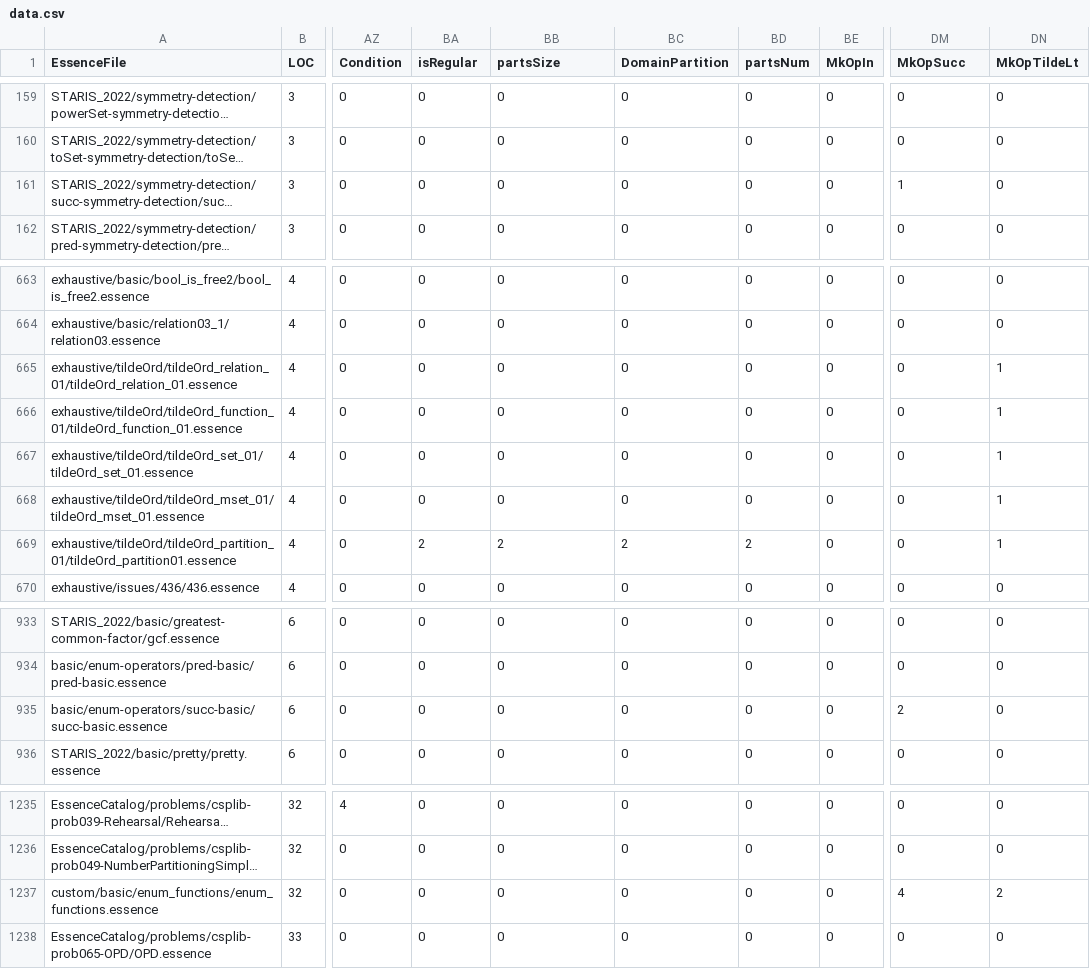
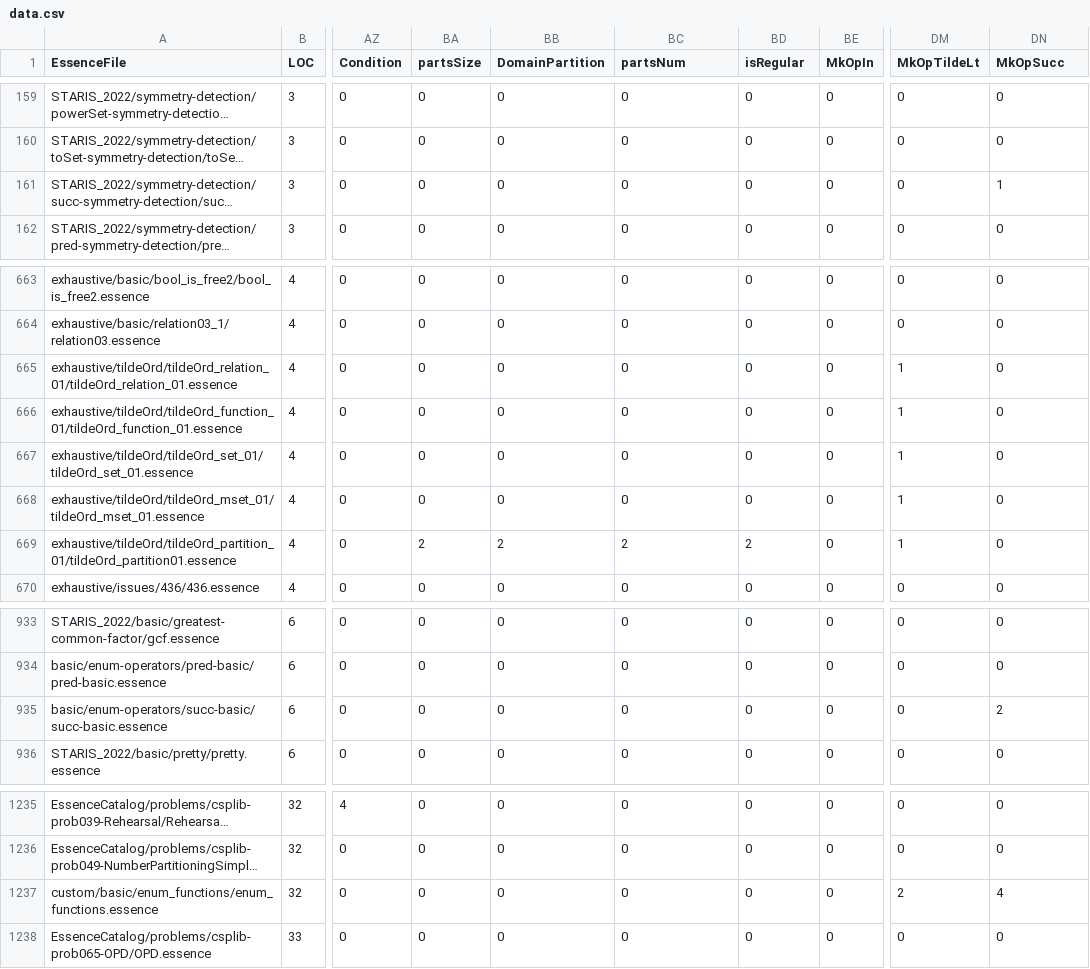
Before and after one commit to Kieranoski702/conjure-oxide, a CSV file: tools/essence-feature-usage-stats/data.csv, drawn as a sheet; only a part is shown, gaps mark what is left out; long unchanged cells end in …; the diff names each change by its address in the sheet, - before the commit and + after, or states it on an @@ line.

Commit message:
Actions: Deploy the essence features usage table 🚀

```diff
--- a/tools/essence-feature-usage-stats/data.csv
+++ b/tools/essence-feature-usage-stats/data.csv
-BA1: isRegular
+BA1: partsSize
-BB1: partsSize
+BB1: DomainPartition
-BC1: DomainPartition
+BC1: partsNum
-BD1: partsNum
+BD1: isRegular
-DM1: MkOpSucc
+DM1: MkOpTildeLt
-DN1: MkOpTildeLt
+DN1: MkOpSucc
-DM161 (MkOpTildeLt): 1
+DM161 (MkOpTildeLt): 0
-DN161 (MkOpSucc): 0
+DN161 (MkOpSucc): 1
-DM665:DM669 (MkOpTildeLt): 0
+DM665:DM669 (MkOpTildeLt): 1
-DN665:DN669 (MkOpSucc): 1
+DN665:DN669 (MkOpSucc): 0
-DM935 (MkOpTildeLt): 2
+DM935 (MkOpTildeLt): 0
-DN935 (MkOpSucc): 0
+DN935 (MkOpSucc): 2
-DM1237 (MkOpTildeLt): 4
+DM1237 (MkOpTildeLt): 2
-DN1237 (MkOpSucc): 2
+DN1237 (MkOpSucc): 4
```
Also changed, not shown: 1 other file.
